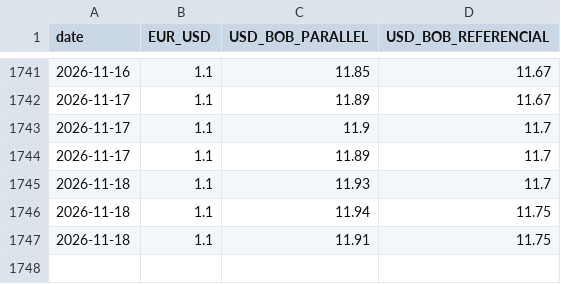
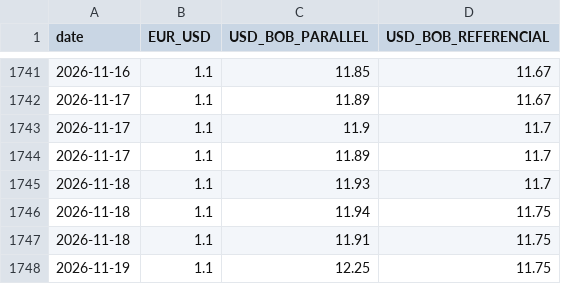
Before and after one commit to arrevollo-cloud/daily-fx-rates, a CSV file: fx_history.csv, drawn as a sheet; only a part is shown, gaps mark what is left out; the diff names each change by its address in the sheet, - before the commit and + after, or states it on an @@ line.

```diff
--- a/fx_history.csv
+++ b/fx_history.csv
+row 1748: 2026-11-19 | 1.1 | 12.25 | 11.75
```
Also changed, not shown: 1 other file.
